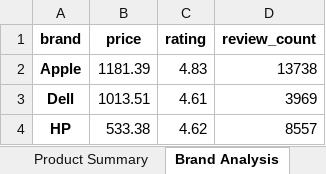
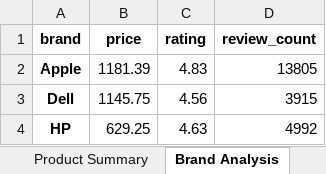
Before and after one commit to prabud0401/ecommerce-analytics-automation, an Excel workbook: project/reports/Product_Analysis_Report.xlsx, sheet Brand Analysis, drawn as a sheet; values as stored, in another font and other column widths than the file's, no borders; charts and pictures not drawn; the diff names each change by its address in the sheet, - before the commit and + after, or states it on an @@ line.

```diff
--- a/project/reports/Product_Analysis_Report.xlsx (sheet Brand Analysis)
+++ b/project/reports/Product_Analysis_Report.xlsx (sheet Brand Analysis)
-D2 (review_count): 13738
+D2 (review_count): 13805
-B3 (price): 1013.51
+B3 (price): 1145.75
-C3 (rating): 4.61
+C3 (rating): 4.56
-D3 (review_count): 3969
+D3 (review_count): 3915
-B4 (price): 533.38
+B4 (price): 629.25
-C4 (rating): 4.62
+C4 (rating): 4.63
-D4 (review_count): 8557
+D4 (review_count): 4992
```
Also changed, not shown: sheet Product Summary, 16 other files.
